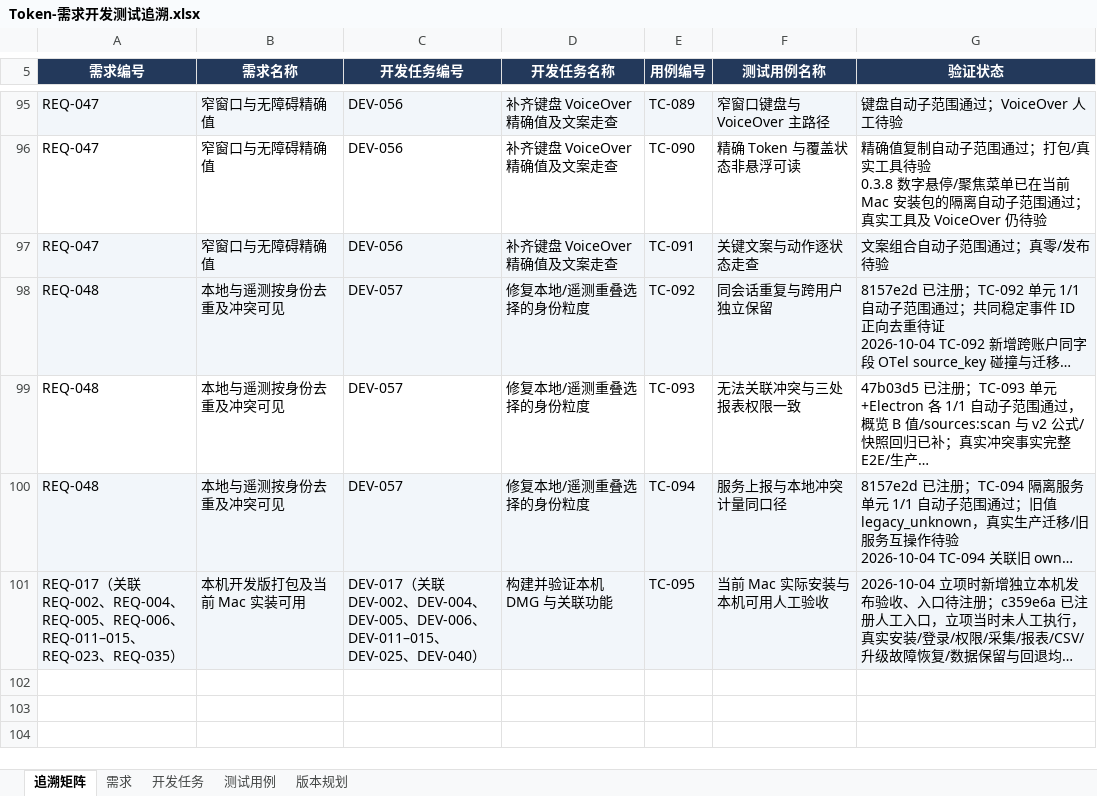
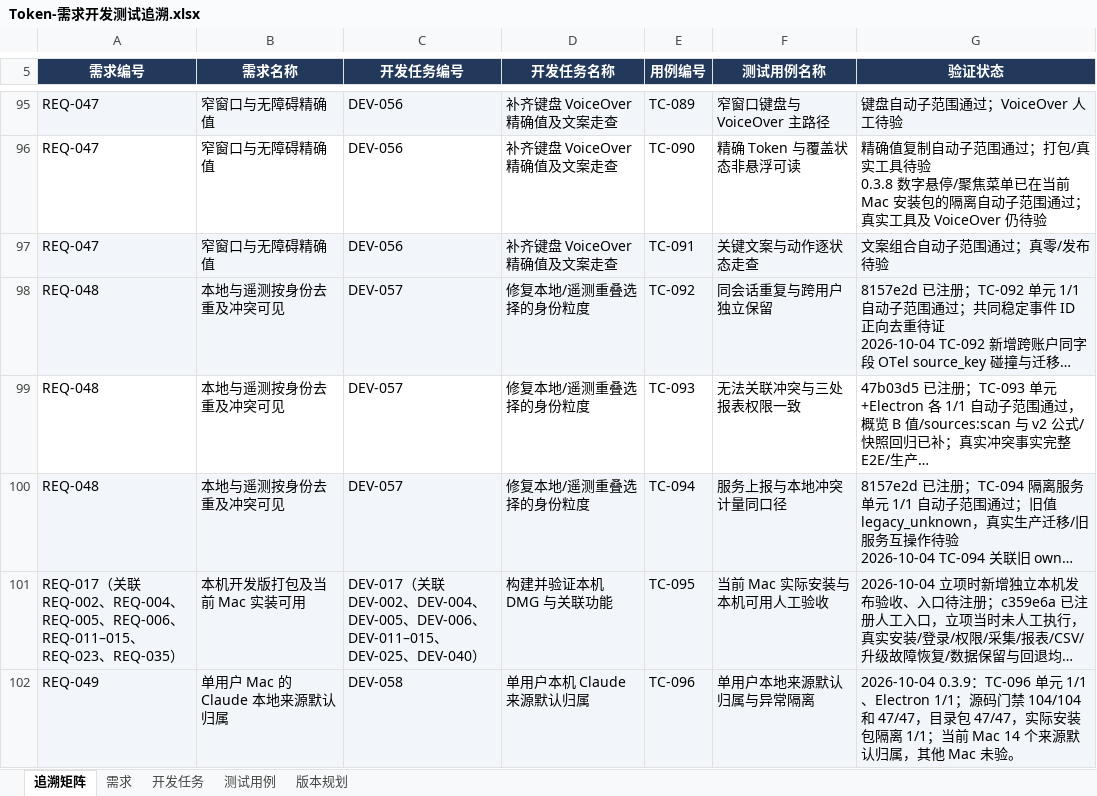
Before and after one commit to lzhe72/Token, an Excel workbook: outputs/20261002-token-docs/Token-需求开发测试追溯.xlsx, sheet 追溯矩阵, drawn as a sheet; only a part is shown, gaps mark what is left out; long unchanged cells end in …; values as stored, in another font and other column widths than the file's, no borders; the diff names each change by its address in the sheet, - before the commit and + after, or states it on an @@ line.

Commit message:
feat: assign verified Claude files to sole local user

```diff
--- a/outputs/20261002-token-docs/Token-需求开发测试追溯.xlsx (sheet 追溯矩阵)
+++ b/outputs/20261002-token-docs/Token-需求开发测试追溯.xlsx (sheet 追溯矩阵)
+row 102: REQ-049 | 单用户 Mac 的 Claude 本地来源默认归属 | DEV-058 | 单用户本机 Claude 来源默认归属 | TC-096 | 单用户本地来源默认归属与异常隔离 | 2026-10-04 0.3.9：TC-096 单元 1/1、Electron 1/1；源码门禁 104/104 和 47/47，目录包 47/47，实际安装包隔离 1/1；当前 Mac 14 个来源默认归属，其他 Mac 未验。
```
Also changed, not shown: sheet 版本规划, sheet 测试用例, sheet 需求, sheet 开发任务, 10 other files.
